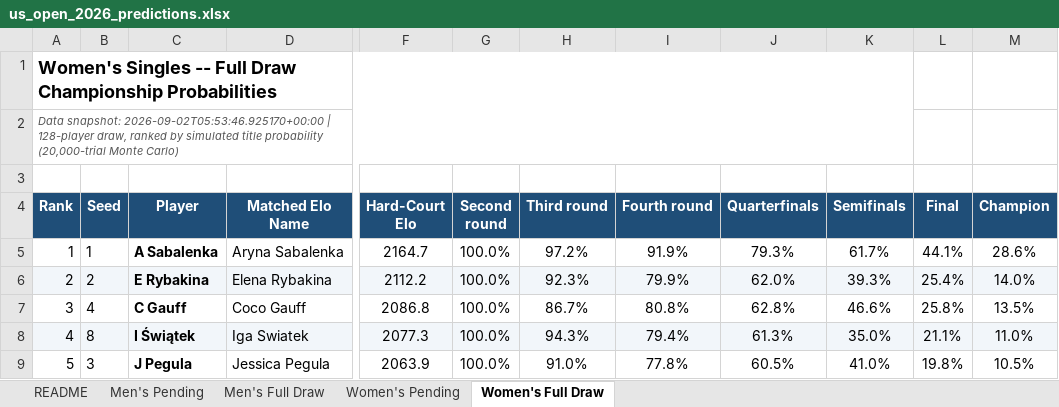
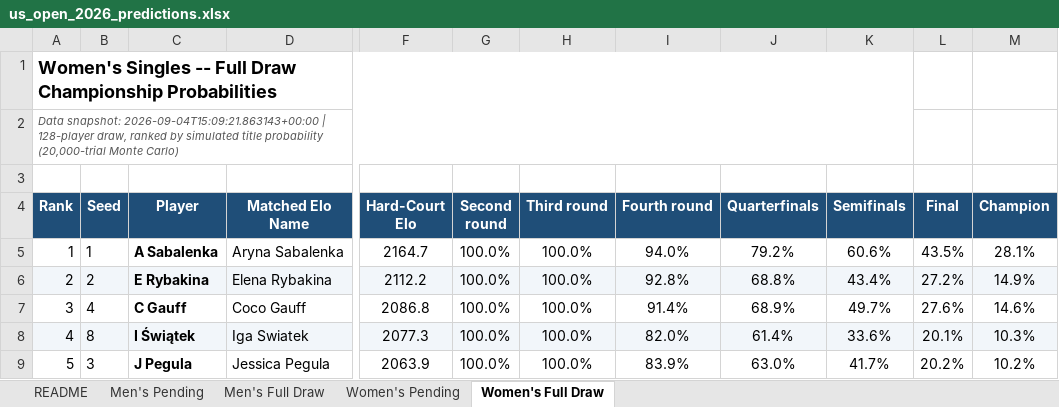
Before and after one commit to chamoweee/claude-code, an Excel workbook: projects/us-open-predictor/predictions/us_open_2026_predictions.xlsx, sheet Women's Full Draw, drawn as a sheet; only a part is shown, gaps mark what is left out; values as stored, in another font and other column widths than the file's, no borders; the diff covers the shown part only; the diff names each change by its address in the sheet, - before the commit and + after, or states it on an @@ line.

```diff
--- a/projects/us-open-predictor/predictions/us_open_2026_predictions.xlsx (sheet Women's Full Draw)
+++ b/projects/us-open-predictor/predictions/us_open_2026_predictions.xlsx (sheet Women's Full Draw)
-A2 (Rank): Data snapshot: 2026-09-02T05:53:46.925170+00:00 | 128-player…
+A2 (Rank): Data snapshot: 2026-09-04T15:09:21.863143+00:00 | 128-player…
-H5 (Third round): 97.2%
+H5 (Third round): 100.0%
-I5 (Fourth round): 91.9%
+I5 (Fourth round): 94.0%
-J5 (Quarterfinals): 79.3%
+J5 (Quarterfinals): 79.2%
-K5 (Semifinals): 61.7%
+K5 (Semifinals): 60.6%
-L5 (Final): 44.1%
+L5 (Final): 43.5%
-M5 (Champion): 28.6%
+M5 (Champion): 28.1%
-H6 (Third round): 92.3%
+H6 (Third round): 100.0%
-I6 (Fourth round): 79.9%
+I6 (Fourth round): 92.8%
-J6 (Quarterfinals): 62.0%
+J6 (Quarterfinals): 68.8%
-K6 (Semifinals): 39.3%
+K6 (Semifinals): 43.4%
-L6 (Final): 25.4%
+L6 (Final): 27.2%
-M6 (Champion): 14.0%
+M6 (Champion): 14.9%
-H7 (Third round): 86.7%
+H7 (Third round): 100.0%
-I7 (Fourth round): 80.8%
+I7 (Fourth round): 91.4%
-J7 (Quarterfinals): 62.8%
+J7 (Quarterfinals): 68.9%
-K7 (Semifinals): 46.6%
+K7 (Semifinals): 49.7%
-L7 (Final): 25.8%
+L7 (Final): 27.6%
-M7 (Champion): 13.5%
+M7 (Champion): 14.6%
-H8 (Third round): 94.3%
+H8 (Third round): 100.0%
-I8 (Fourth round): 79.4%
+I8 (Fourth round): 82.0%
-J8 (Quarterfinals): 61.3%
+J8 (Quarterfinals): 61.4%
-K8 (Semifinals): 35.0%
+K8 (Semifinals): 33.6%
-L8 (Final): 21.1%
+L8 (Final): 20.1%
-M8 (Champion): 11.0%
+M8 (Champion): 10.3%
-H9 (Third round): 91.0%
+H9 (Third round): 100.0%
-I9 (Fourth round): 77.8%
+I9 (Fourth round): 83.9%
-J9 (Quarterfinals): 60.5%
+J9 (Quarterfinals): 63.0%
-K9 (Semifinals): 41.0%
+K9 (Semifinals): 41.7%
-L9 (Final): 19.8%
+L9 (Final): 20.2%
-M9 (Champion): 10.5%
+M9 (Champion): 10.2%
```
Also changed, not shown: 871 edited cells and cell formats elsewhere in this sheet, sheet Men's Full Draw, sheet Men's Pending, sheet Women's Pending, sheet README, 6 other files.
